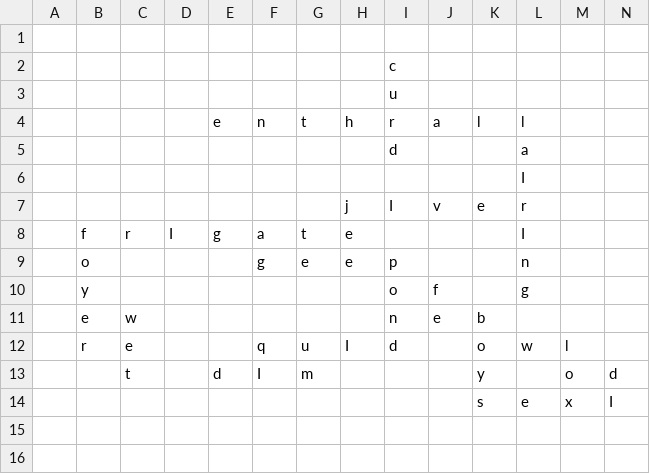
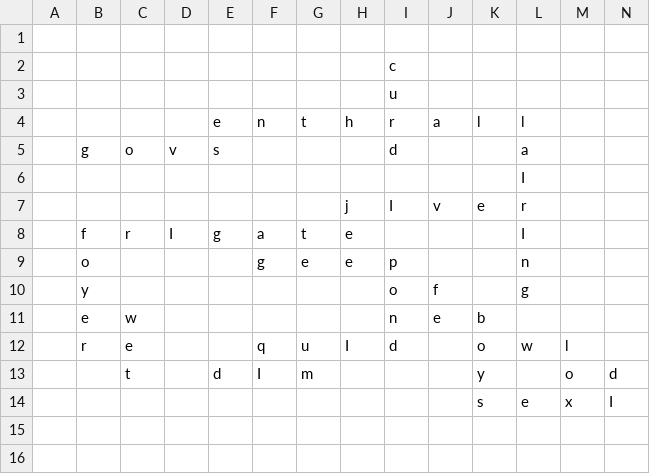
Before and after one commit to daflad/scrabble.nehpets.co.uk, a CSV file: scrabble.csv, drawn as a sheet; only a part is shown; removed rows and columns are numbered as before the commit, all else as after; rows hold the shown columns only; the diff names each change by its address in the sheet, - before the commit and + after, or states it on an @@ line.

```diff
--- a/scrabble.csv
+++ b/scrabble.csv
-row 5:  |  |  |  |  |  |  |  | d |  |  | a
+row 5:  | g | o | v | s |  |  |  | d |  |  | a
```
Also changed, not shown: 1 other file.
